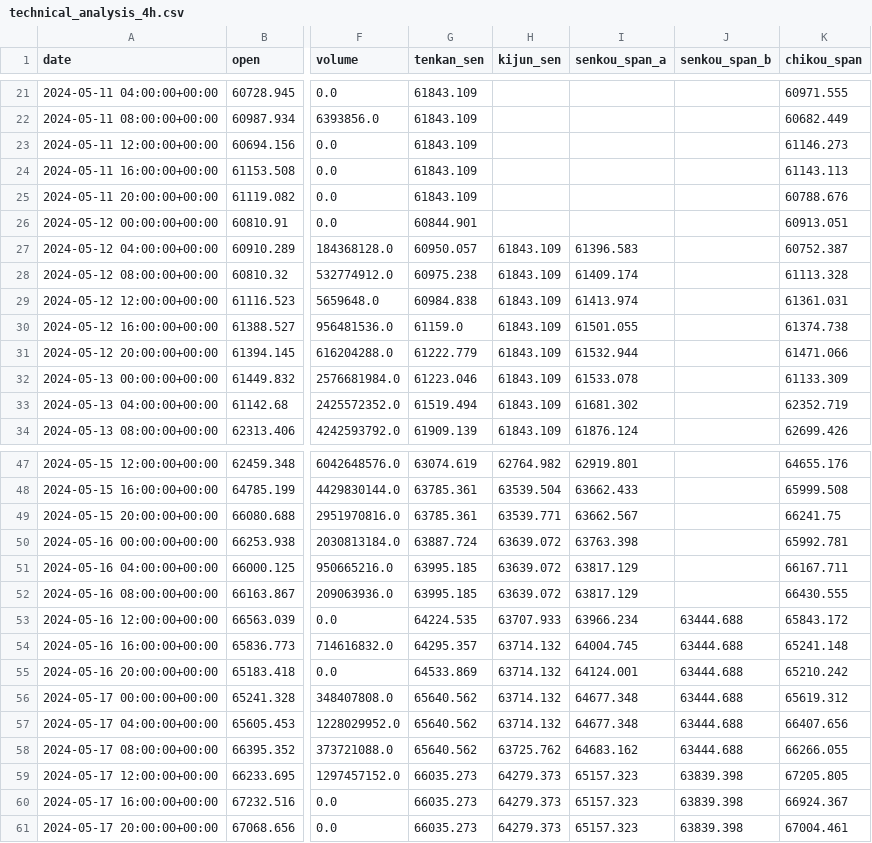
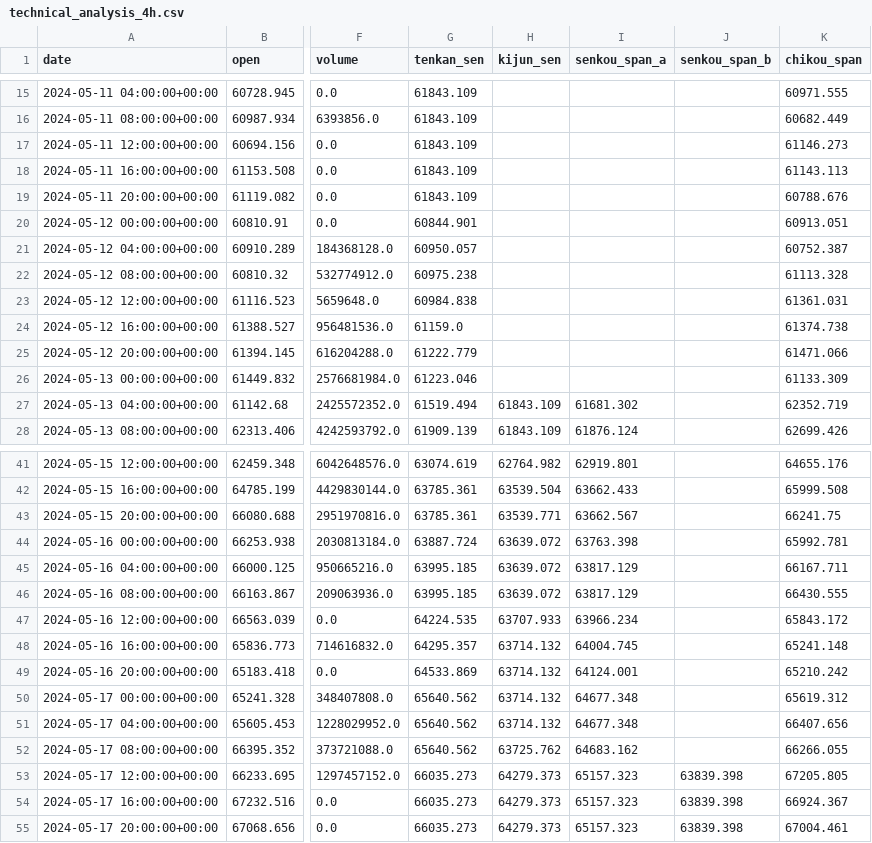
Before and after one commit to 9DSH/ComboOptions, a CSV file: technical_analysis_4h.csv, drawn as a sheet; only a part is shown, gaps mark what is left out; addresses are those after the commit; the diff covers the shown part only; the diff names each change by its address in the sheet, - before the commit and + after, or states it on an @@ line.

```diff
--- a/technical_analysis_4h.csv
+++ b/technical_analysis_4h.csv
-H21:H26 (kijun_sen): 61843.109
+H21:H26 (kijun_sen): (empty)
-I21 (senkou_span_a): 61396.583
+I21 (senkou_span_a): (empty)
-I22 (senkou_span_a): 61409.174
+I22 (senkou_span_a): (empty)
-I23 (senkou_span_a): 61413.974
+I23 (senkou_span_a): (empty)
-I24 (senkou_span_a): 61501.055
+I24 (senkou_span_a): (empty)
-I25 (senkou_span_a): 61532.944
+I25 (senkou_span_a): (empty)
-I26 (senkou_span_a): 61533.078
+I26 (senkou_span_a): (empty)
-J47:J52 (senkou_span_b): 63444.688
+J47:J52 (senkou_span_b): (empty)
```
Also changed, not shown: 4 added rows, 6 removed rows and 12 edited cells elsewhere in this file, options_data.csv, technical_analysis_daily.csv, 2 other files.
